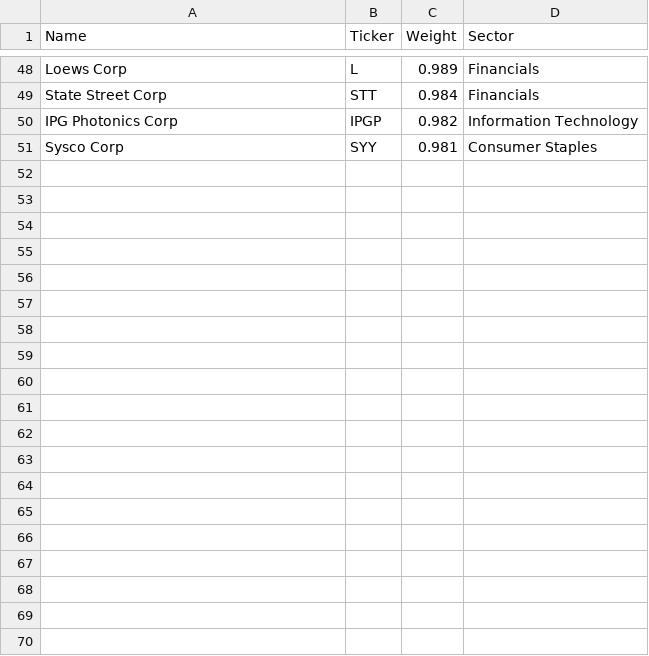
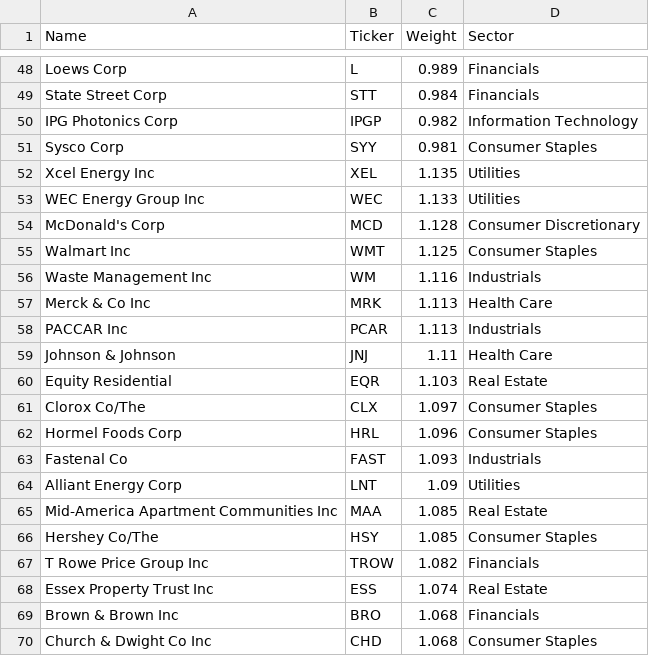
Before and after one commit to dhcchh/IS428-G2T3-Project-, a CSV file: mavis datasets/splv_share_allocation.csv, drawn as a sheet; only a part is shown, gaps mark what is left out; the diff covers the shown part only.

```diff
--- a/mavis datasets/splv_share_allocation.csv
+++ b/mavis datasets/splv_share_allocation.csv
@@ -51 +51,20 @@ IPG Photonics Corp,IPGP,0.982,Information Technology
 Sysco Corp,SYY,0.981,Consumer Staples
+Xcel Energy Inc,XEL,1.135,Utilities
+WEC Energy Group Inc,WEC,1.133,Utilities
+McDonald's Corp,MCD,1.128,Consumer Discretionary
+Walmart Inc,WMT,1.125,Consumer Staples
+Waste Management Inc,WM,1.116,Industrials
+Merck & Co Inc,MRK,1.113,Health Care
+PACCAR Inc,PCAR,1.113,Industrials
+Johnson & Johnson,JNJ,1.11,Health Care
+Equity Residential,EQR,1.103,Real Estate
+Clorox Co/The,CLX,1.097,Consumer Staples
+Hormel Foods Corp,HRL,1.096,Consumer Staples
+Fastenal Co,FAST,1.093,Industrials
+Alliant Energy Corp,LNT,1.09,Utilities
+Mid-America Apartment Communities Inc,MAA,1.085,Real Estate
+Hershey Co/The,HSY,1.085,Consumer Staples
+T Rowe Price Group Inc,TROW,1.082,Financials
+Essex Property Trust Inc,ESS,1.074,Real Estate
+Brown & Brown Inc,BRO,1.068,Financials
+Church & Dwight Co Inc,CHD,1.068,Consumer Staples
```
Also changed, not shown: 21 added rows elsewhere in this file, mavis datasets/agg_share_allocation.csv, mavis datasets/bnd_share_allocation.csv, 1 other file.
